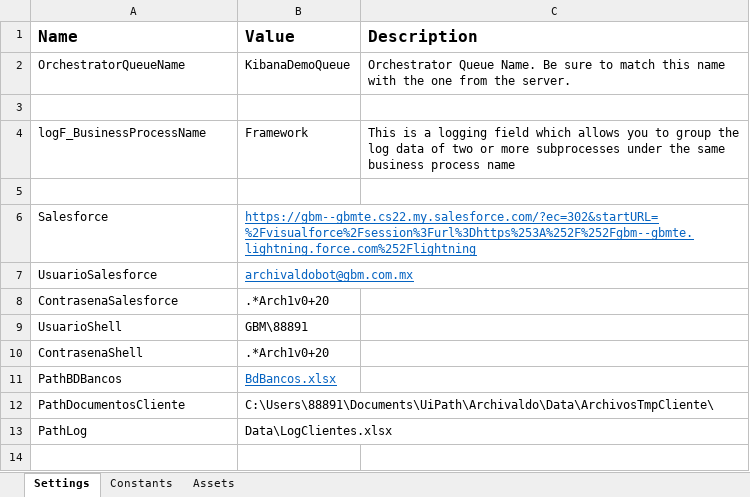
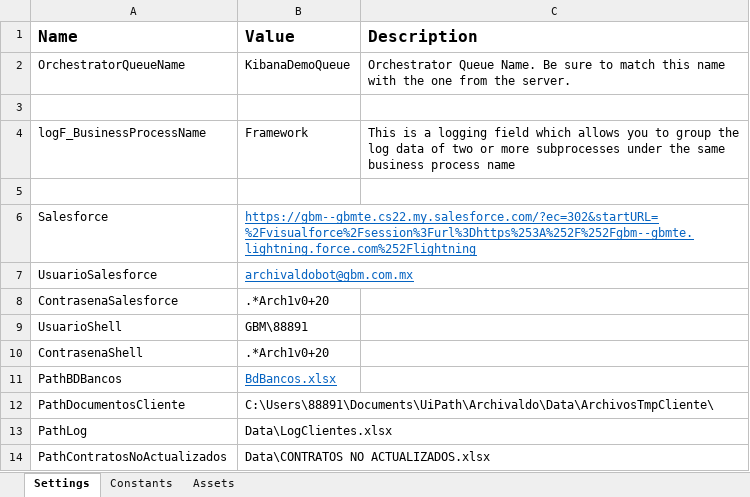
Before and after one commit to LuisMargro/ArchivaldoBot, an Excel workbook: Data/Config.xlsx, sheet Settings, drawn as a sheet; values as stored, in another font and other column widths than the file's, no borders; the diff names each change by its address in the sheet, - before the commit and + after, or states it on an @@ line.

```diff
--- a/Data/Config.xlsx (sheet Settings)
+++ b/Data/Config.xlsx (sheet Settings)
+row 14: PathContratosNoActualizados | Data\CONTRATOS NO ACTUALIZADOS.xlsx
```
Also changed, not shown: 2 other files.
